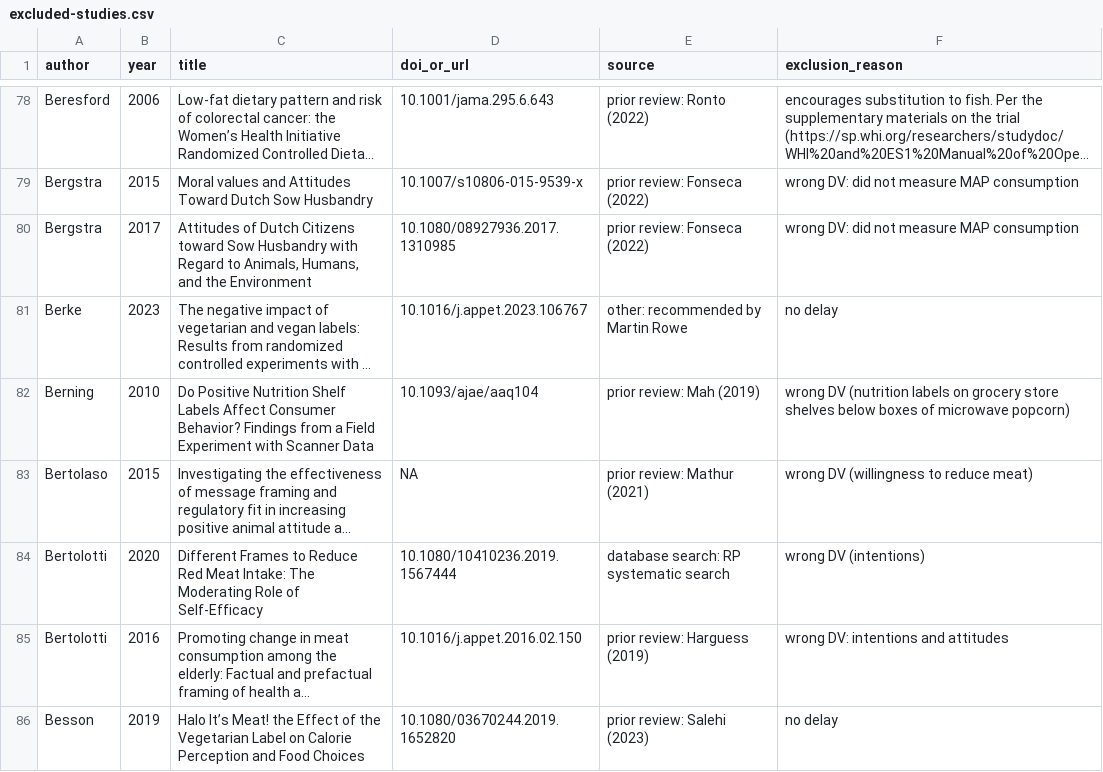
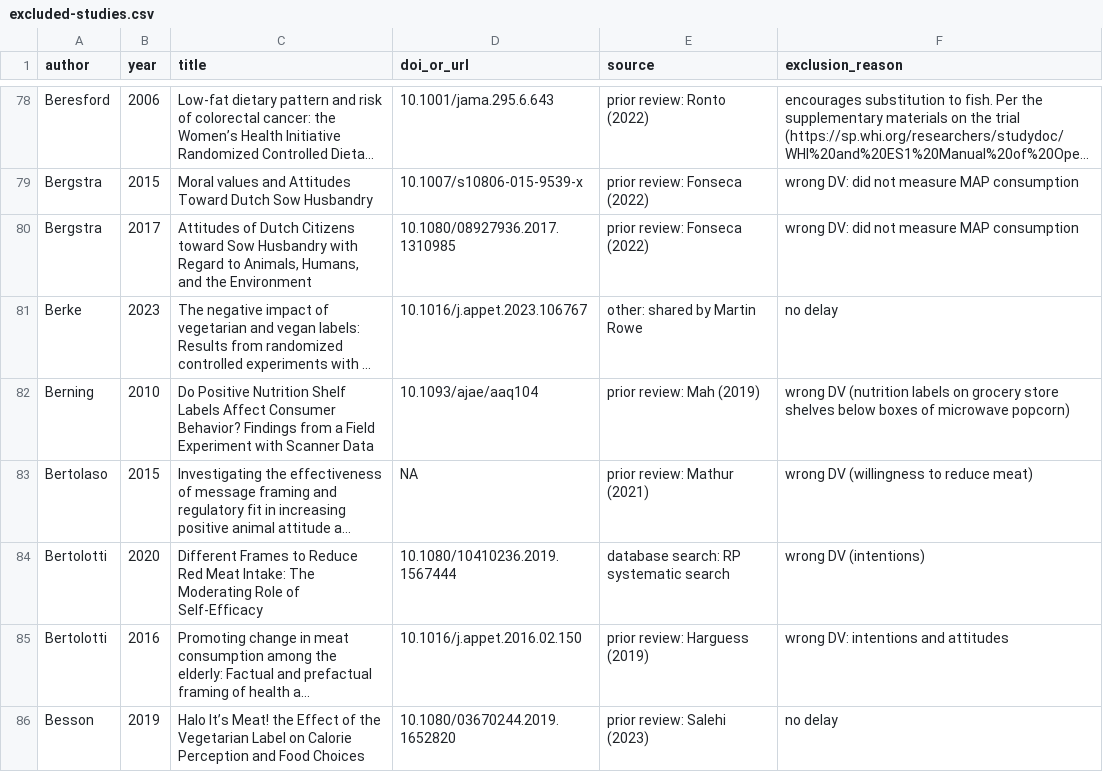
Before and after one commit to hsflabstanford/vegan-meta, a CSV file: data/excluded-studies.csv, drawn as a sheet; only a part is shown, gaps mark what is left out; long unchanged cells end in …; the diff covers the shown part only; the diff names each change by its address in the sheet, - before the commit and + after, or states it on an @@ line.

```diff
--- a/data/excluded-studies.csv
+++ b/data/excluded-studies.csv
-E81 (source): other: recommended by Martin Rowe
+E81 (source): other: shared by Martin Rowe
```
Also changed, not shown: 4 edited cells elsewhere in this file, data/robustness-data.csv, 3 other files.
